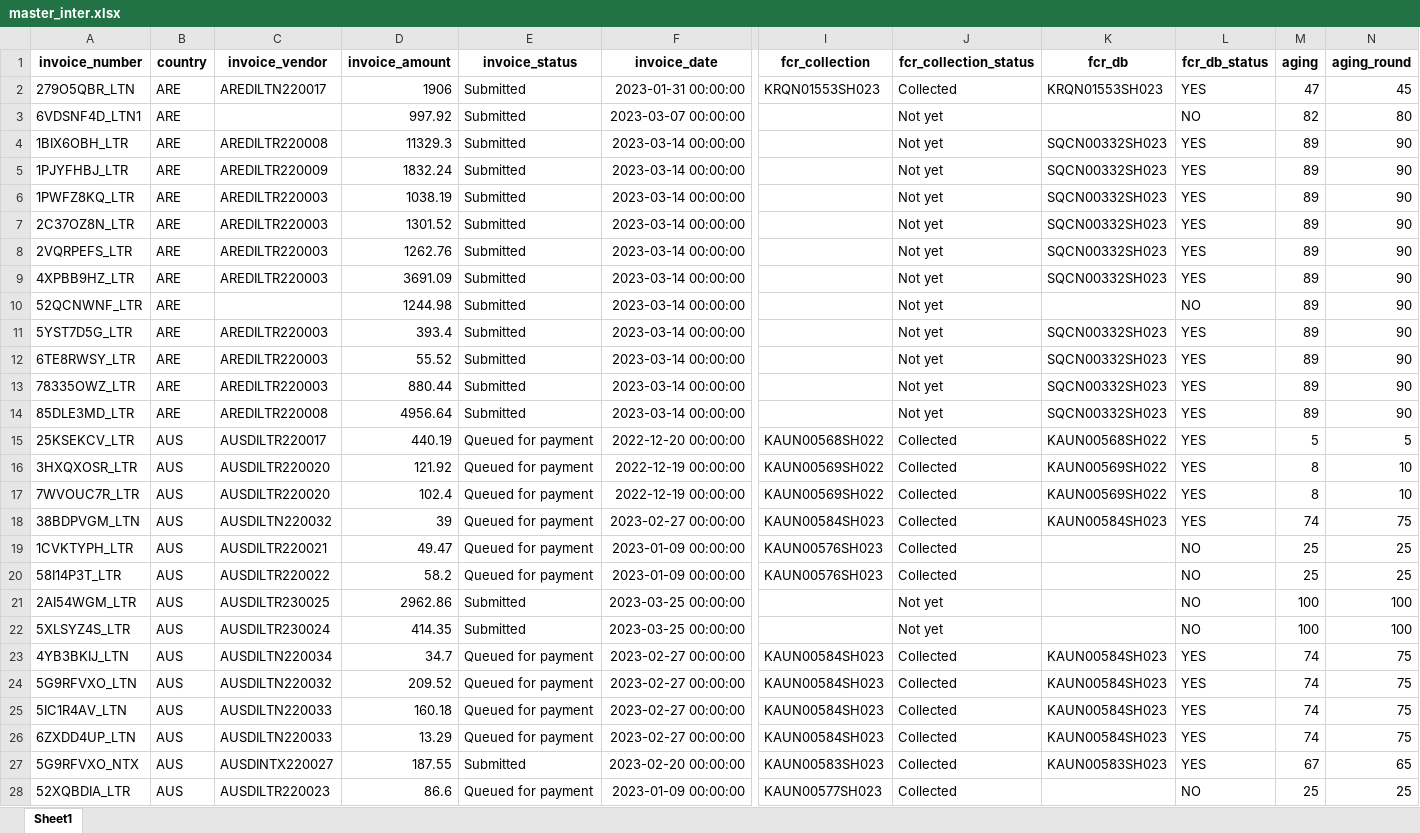
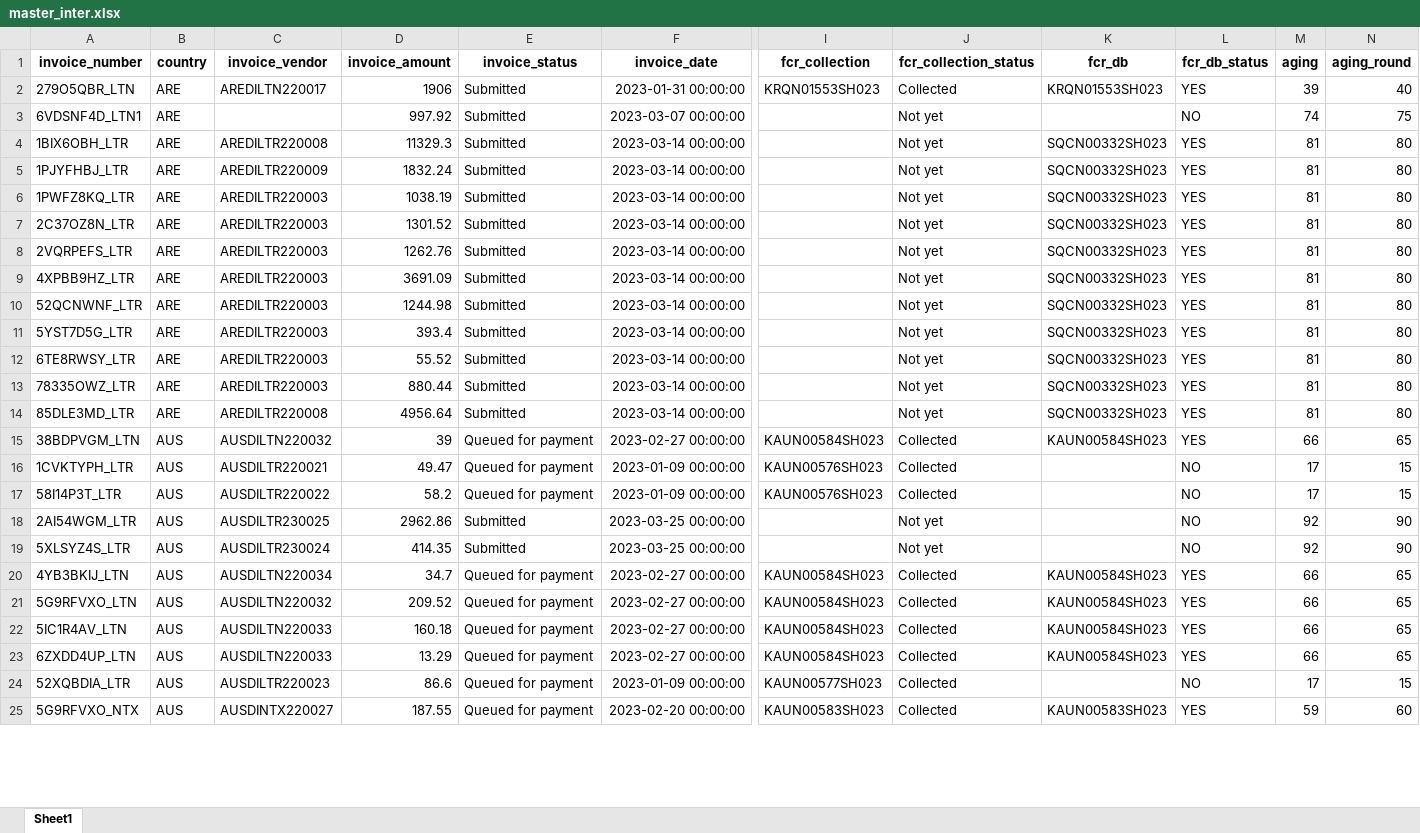
Before and after one commit to duy612/yes4all_invoice, an Excel workbook: master_inter.xlsx, sheet Sheet1, drawn as a sheet; only a part is shown, gaps mark what is left out; values as stored, in another font and other column widths than the file's, no borders; removed rows and columns are numbered as before the commit, all else as after; rows hold the shown columns only; the diff covers the shown part only; the diff names each change by its address in the sheet, - before the commit and + after, or states it on an @@ line.

```diff
--- a/master_inter.xlsx (sheet Sheet1)
+++ b/master_inter.xlsx (sheet Sheet1)
-M2 (aging): 47
+M2 (aging): 39
-N2 (aging_round): 45
+N2 (aging_round): 40
-M3 (aging): 82
+M3 (aging): 74
-N3 (aging_round): 80
+N3 (aging_round): 75
-M4:M14 (aging): 89
+M4:M14 (aging): 81
-N4:N14 (aging_round): 90
+N4:N14 (aging_round): 80
-C10 (invoice_vendor): (empty)
+C10 (invoice_vendor): AREDILTR220003
-K10 (fcr_db): (empty)
+K10 (fcr_db): SQCN00332SH023
-L10 (fcr_db_status): NO
+L10 (fcr_db_status): YES
-row 15: 25KSEKCV_LTR | AUS | AUSDILTR220017 | 440.19 | Queued for payment | 2022-12-20 00:00:00 | KAUN00568SH022 | Collected | KAUN00568SH022 | YES | 5 | 5
-row 16: 3HXQXOSR_LTR | AUS | AUSDILTR220020 | 121.92 | Queued for payment | 2022-12-19 00:00:00 | KAUN00569SH022 | Collected | KAUN00569SH022 | YES | 8 | 10
-row 17: 7WVOUC7R_LTR | AUS | AUSDILTR220020 | 102.4 | Queued for payment | 2022-12-19 00:00:00 | KAUN00569SH022 | Collected | KAUN00569SH022 | YES | 8 | 10
-M15 (aging): 74
+M15 (aging): 66
-N15 (aging_round): 75
+N15 (aging_round): 65
-M16:M17 (aging): 25
+M16:M17 (aging): 17
-N16:N17 (aging_round): 25
+N16:N17 (aging_round): 15
-M18:M19 (aging): 100
+M18:M19 (aging): 92
-N18:N19 (aging_round): 100
+N18:N19 (aging_round): 90
-M20:M23 (aging): 74
+M20:M23 (aging): 66
-N20:N23 (aging_round): 75
+N20:N23 (aging_round): 65
-row 27: 5G9RFVXO_NTX | AUS | AUSDINTX220027 | 187.55 | Submitted | 2023-02-20 00:00:00 | KAUN00583SH023 | Collected | KAUN00583SH023 | YES | 67 | 65
-M24 (aging): 25
+M24 (aging): 17
-N24 (aging_round): 25
+N24 (aging_round): 15
+row 25: 5G9RFVXO_NTX | AUS | AUSDINTX220027 | 187.55 | Queued for payment | 2023-02-20 00:00:00 | KAUN00583SH023 | Collected | KAUN00583SH023 | YES | 59 | 60
```
Also changed, not shown: 46 added rows, 11 removed rows and 1169 edited cells elsewhere in this sheet, master_usa.xlsx, mirror.xlsx, 1 other file.
